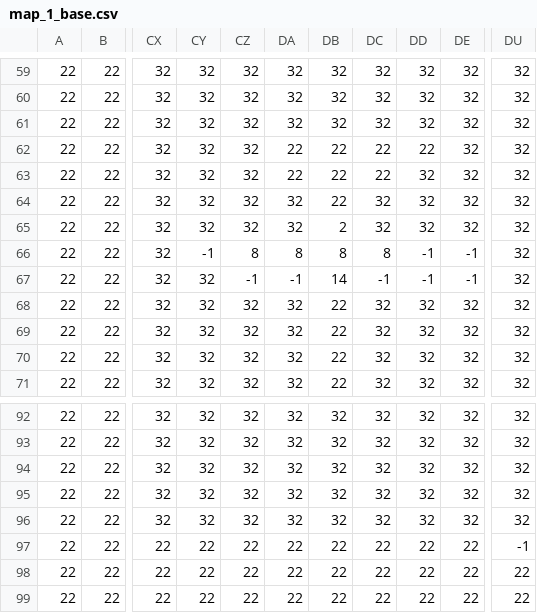
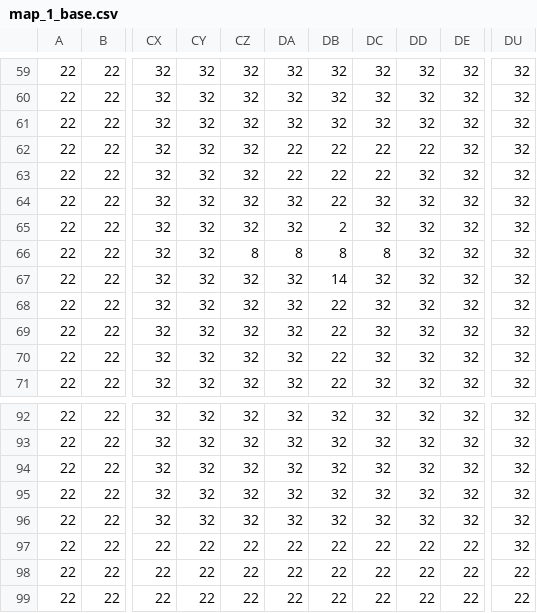
Before and after one commit to lucabesana97/My2DGame, a CSV file: bin/maps/map_1_base.csv, drawn as a sheet; only a part is shown, gaps mark what is left out; the diff names each change by its address in the sheet, - before the commit and + after, or states it on an @@ line.

```diff
--- a/bin/maps/map_1_base.csv
+++ b/bin/maps/map_1_base.csv
-CY66: -1
+CY66: 32
-DD66:DD67: -1
+DD66:DD67: 32
-DE66:DE67: -1
+DE66:DE67: 32
-CZ67: -1
+CZ67: 32
-DA67: -1
+DA67: 32
-DC67: -1
+DC67: 32
-DU97: -1
+DU97: 32
```
Also changed, not shown: bin/maps/map_1_body.csv, res/maps/map_1_base.csv, 9 other files.
